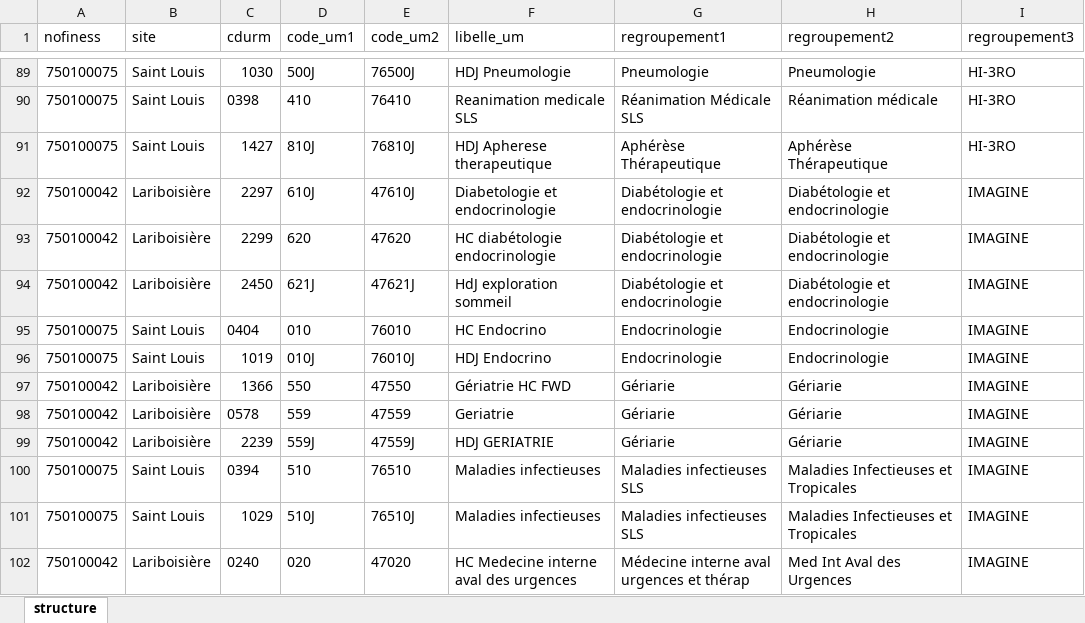
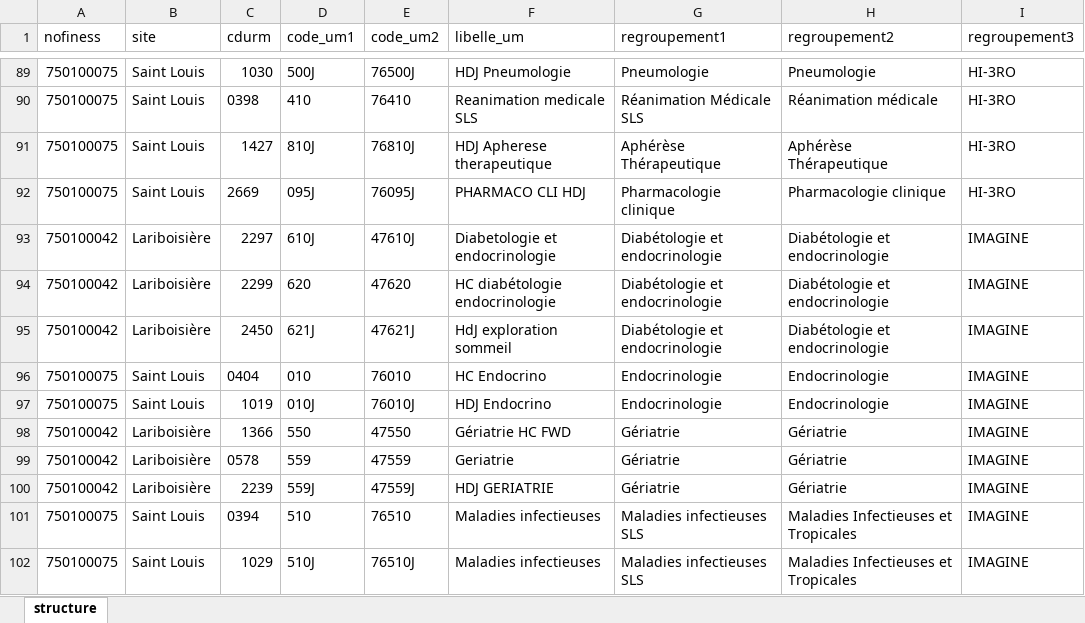
Before and after one commit to 24p11/dimRactivite, an Excel workbook: demos/structures.xlsx, sheet structure, drawn as a sheet; only a part is shown, gaps mark what is left out; the shorter side is filled out with more unchanged rows; values as stored, in another font and other column widths than the file's, no borders; addresses are those after the commit; the diff names each change by its address in the sheet, - before the commit and + after, or states it on an @@ line.

```diff
--- a/demos/structures.xlsx (sheet structure)
+++ b/demos/structures.xlsx (sheet structure)
+row 92: 750100075 | Saint Louis | 2669 | 095J | 76095J | PHARMACO CLI HDJ | Pharmacologie clinique | Pharmacologie clinique | HI-3RO
-G98:G100 (regroupement1): Gériarie
+G98:G100 (regroupement1): Gériatrie
-H98:H100 (regroupement2): Gériarie
+H98:H100 (regroupement2): Gériatrie
```
Also changed, not shown: 6 other files.
